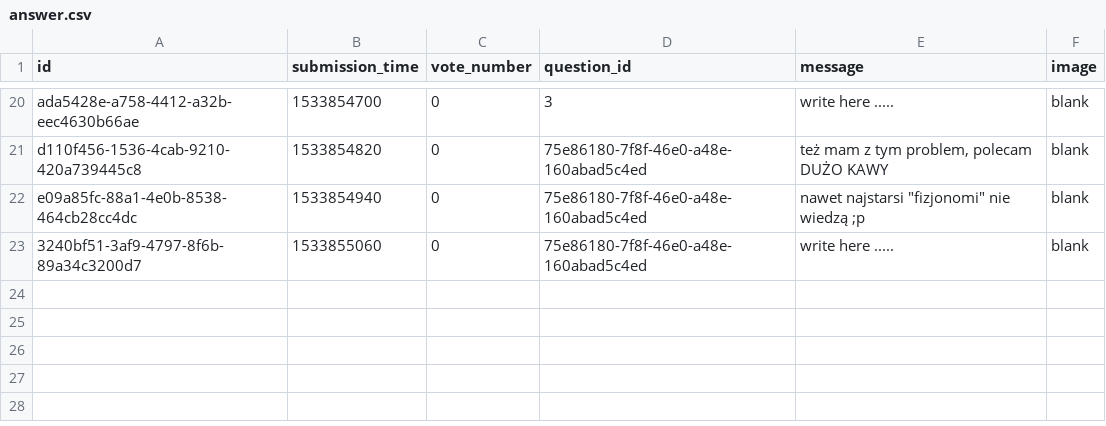
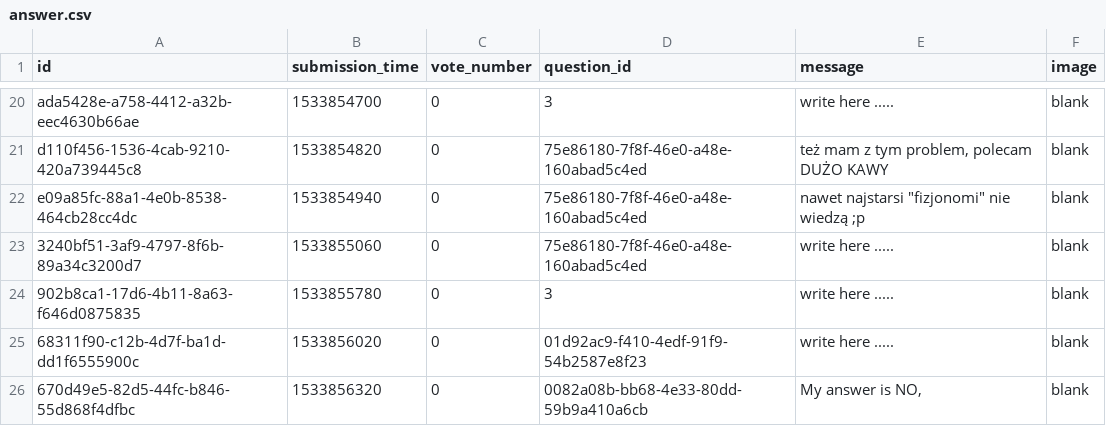
Before and after one commit to KarolKarpeta/AskMate-0100Team, a CSV file: sample_data/answer.csv, drawn as a sheet; only a part is shown, gaps mark what is left out.

```diff
--- a/sample_data/answer.csv
+++ b/sample_data/answer.csv
@@ -23 +23,4 @@ e09a85fc-88a1-4e0b-8538-464cb28cc4dc,1533854940,0,75e86180-7f8f-46e0-a48e-160aba
 3240bf51-3af9-4797-8f6b-89a34c3200d7,1533855060,0,75e86180-7f8f-46e0-a48e-160abad5c4ed,write here .....,blank
+902b8ca1-17d6-4b11-8a63-f646d0875835,1533855780,0,3,write here .....,blank
+68311f90-c12b-4d7f-ba1d-dd1f6555900c,1533856020,0,01d92ac9-f410-4edf-91f9-54b2587e8f23,write here .....,blank
+670d49e5-82d5-44fc-b846-55d868f4dfbc,1533856320,0,0082a08b-bb68-4e33-80dd-59b9a410a6cb,"My answer is NO, ",blank
```
Also changed, not shown: sample_data/question.csv, 3 other files.
